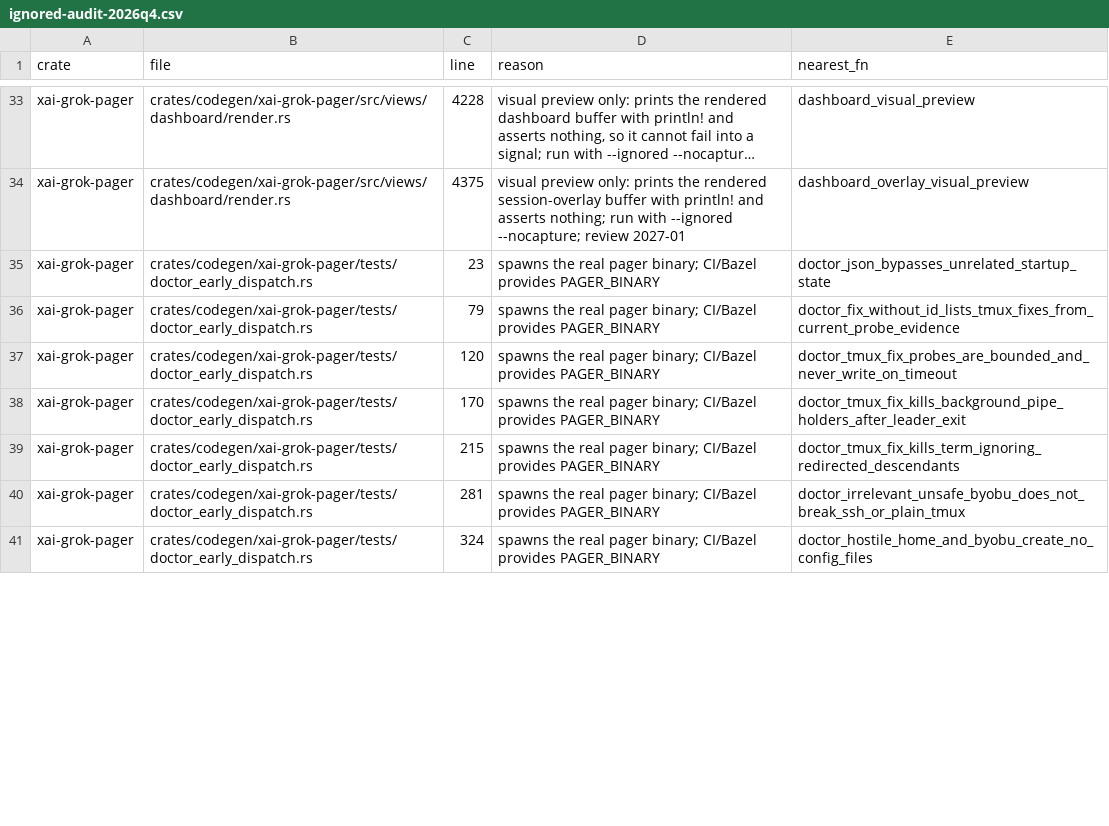
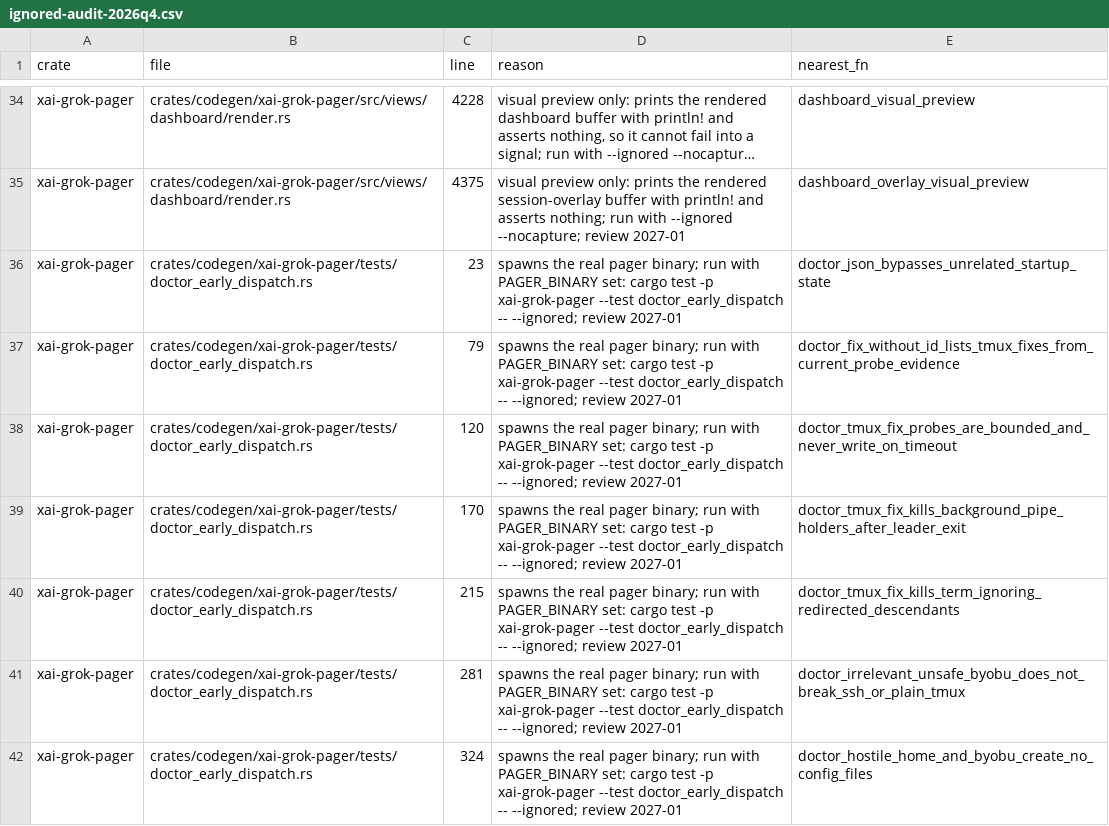
Before and after one commit to chao2hang/chaos-code, a CSV file: docs/ignored-audit-2026q4.csv, drawn as a sheet; only a part is shown, gaps mark what is left out; long unchanged cells end in …; addresses are those after the commit; the diff covers the shown part only; the diff names each change by its address in the sheet, - before the commit and + after, or states it on an @@ line.

Commit message:
docs: 把这一批的机制、数字和「这些不是证据」的边界一起写下来
`platform-ci-2026-10-02.log` 补 5 到 5e 五节。5 节把 Windows 腿那 16m43s 的
沉默定到具体一个夹具字符串上，附精确时间戳：步骤起 `23:48:37`、编译 25m43s、
第一条 `test result:` 落在 `00:14:20.97`、tools 二进制 `00:14:24.04` 报
`running 3087 tests`、`2960 ok / 124 FAILED / 2 ignored`、1 个从未返回，挂住
的那行是 `00:15:45.28 … over 60 seconds`，最后一条判决 `00:15:59.27`，
`00:32:42.02` 被取消。生产分支 `is_dir()` 那个判断改坏 → 测试在 30 秒超时上
红，改回来 `cmp` 字节一致、0.00s 绿。

5e 是四条「这些不是证据」：没有 Windows 机器；124 − 54 − 3 = 67 个失败既没有
断言文本也没有被归因；「libtest 的 `failures:` 段要等所有线程返回才打印，所以
一个卡住的测试会抹掉整个二进制的断言文本」这一条是推断（观察到的事实只是该
二进制里 `panicked at` 计数为 0）；35 + 35 分钟是估计不是实测。

`ignored-audit-2026q4` 重扫：429 条 / 0 违规，按行做 CSV diff 才分得清「1 条
真新增、9 条只是行号漂移」—— 按条数只能看见 428 → 429，那会把九处搬家读成一
处新增再漏掉真新增的那条。新增的是 `xai-fast-worktree` 里子进程入口点，它不是
测试而是被 `run_child` 驱动的 fixture，那条测试每轮 CI 都断言 `1 passed`，所
以它是真的每轮都跑。`docs/ci-test-debt.md` 两处 428 都改成「2026-10-02 审计
428 / 2026-10-03 重扫 429」，历史数字保留但不冒充现状。

`web-attachment-upload-2026-10-03.log` 第 9 节记提交前复跑抓到的那条真偶发
红：断言在轮询一个瞬态。附失败原文、机制、`expect.poll` 写法、偶发率（轮询形
式 6 轮红 2 轮且都在 mobile，记录形式 5/5 全绿）、把 testid 改错的变异与
`cmp` 还原、复现命令。

TODO 三行新增已完成、两行补 dated addendum（都是单物理行 —— 分类器读的是以
`- [` 开头的物理行，跨行折行会被静默截断，这点在 TSV 上复核过）；
`todo-open-items-2026-10-03.tsv` 重新生成并与刚生成的一份 `cmp` 一致。

```diff
--- a/docs/ignored-audit-2026q4.csv
+++ b/docs/ignored-audit-2026q4.csv
-D36:D42 (reason): …pager binary; CI/Bazel provides PAGER_BINARY
+D36:D42 (reason): …pager binary; run with PAGER_BINARY set: cargo test -p xai-grok-pager --test doctor_early_dispatch -- --ignored; review 2027-01
```
Also changed, not shown: 1 added row and 17 edited cells elsewhere in this file, 17 other files.
